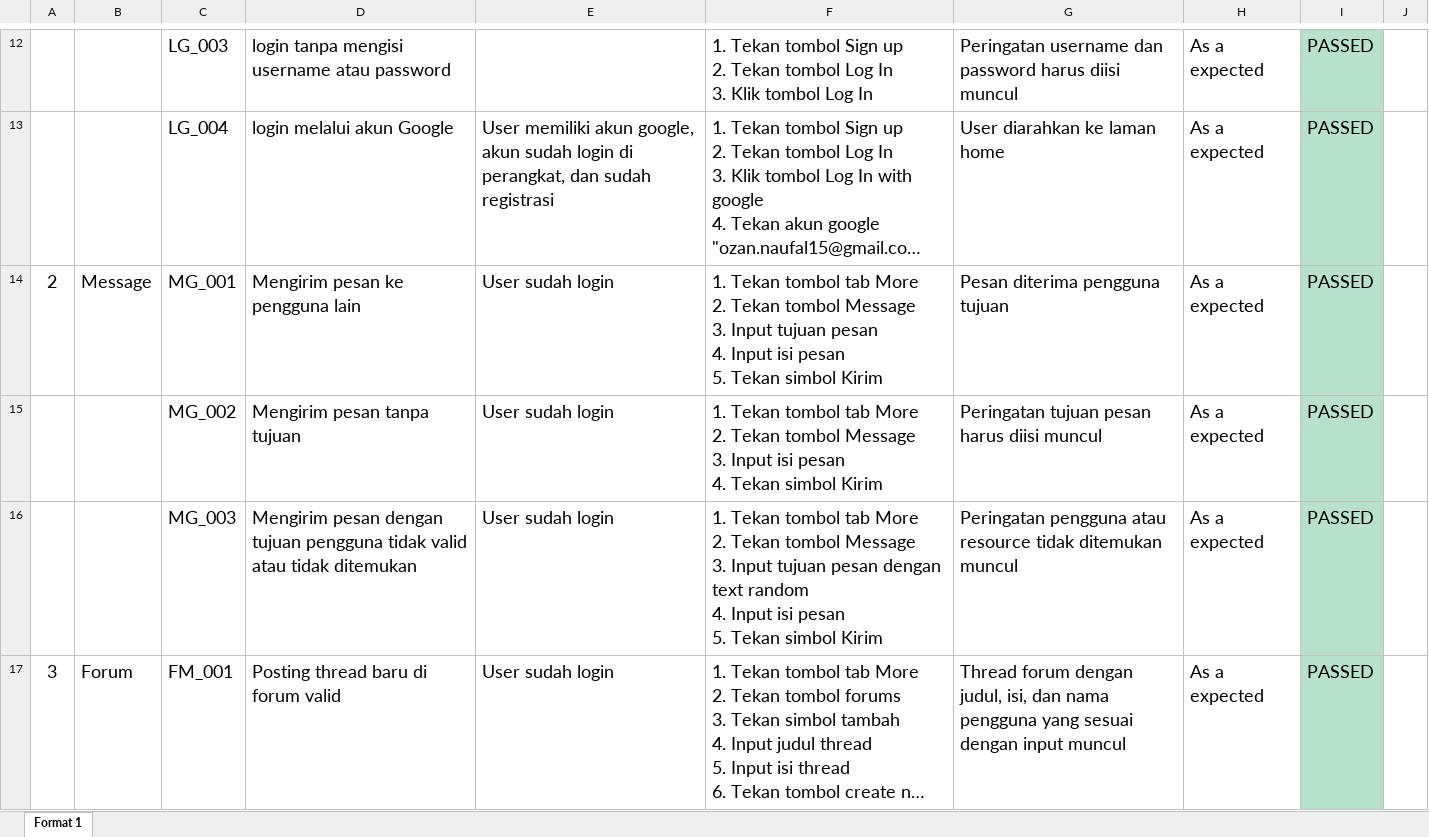
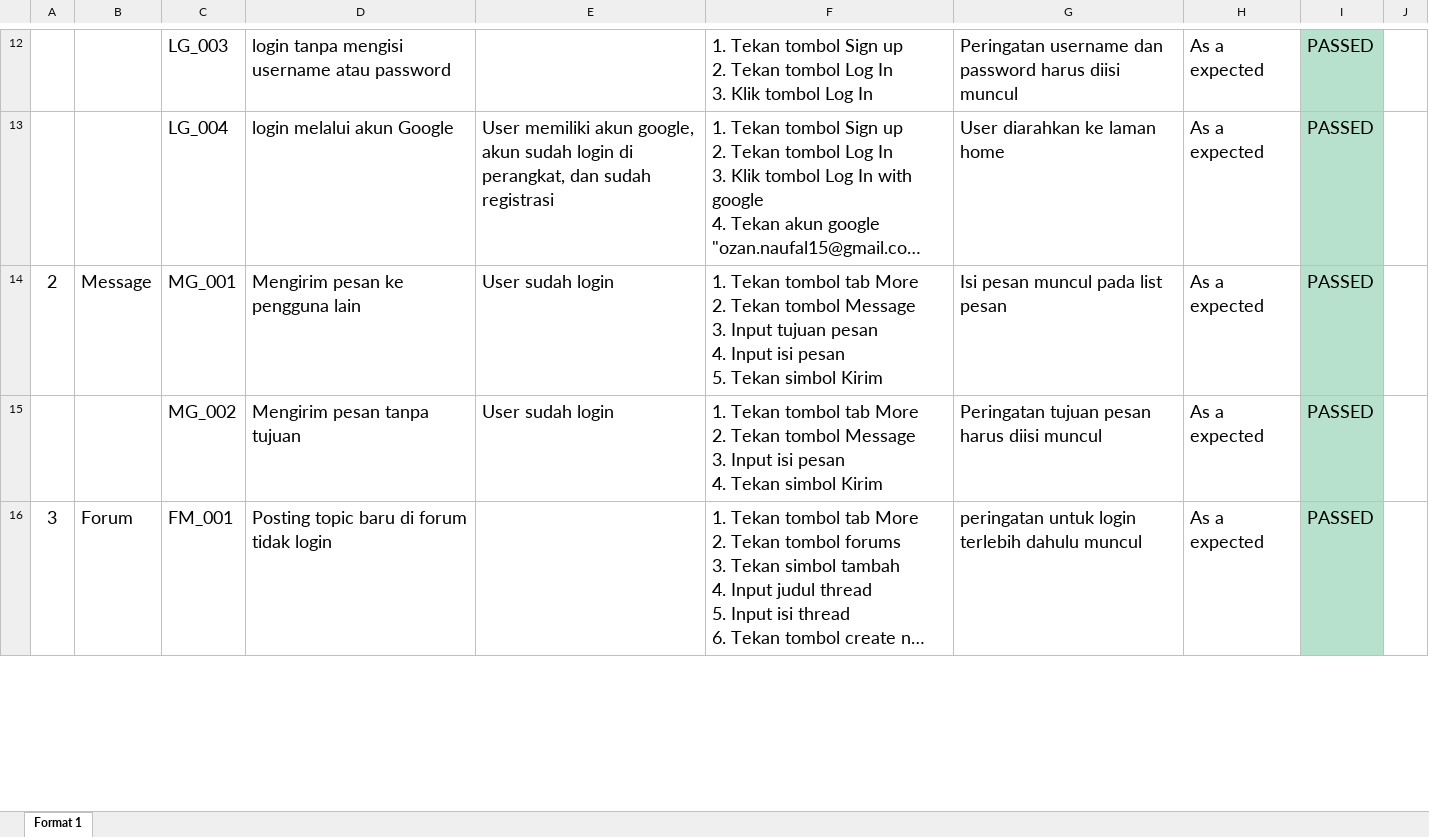
Before and after one commit to ozannaufal15/UAS_PPKPL, an Excel workbook: tugas tes case ppkpl.xlsx, sheet Format 1, drawn as a sheet; only a part is shown, gaps mark what is left out; long unchanged cells end in …; values as stored, in another font and other column widths than the file's, no borders; conditional formats not drawn; removed rows and columns are numbered as before the commit, all else as after; ↵ is a line break in a cell; the diff covers the shown part only; the diff names each change by its address in the sheet, - before the commit and + after, or states it on an @@ line.

Commit message:
tambah modul tes forum

```diff
--- a/tugas tes case ppkpl.xlsx (sheet Format 1)
+++ b/tugas tes case ppkpl.xlsx (sheet Format 1)
-G14: Pesan diterima pengguna tujuan
+G14: Isi pesan muncul pada list pesan
-row 16:  |  | MG_003 | Mengirim pesan dengan tujuan pengguna tidak valid atau tidak ditemukan | User sudah login | 1. Tekan tombol tab More ↵ 2. Tekan tombol Message ↵ 3. Input tujuan pesan dengan text random ↵ 4. Input isi pesan ↵ 5. Tekan simbol Kirim | Peringatan pengguna atau resource tidak ditemukan muncul | As a expected | PASSED
-D16: Posting thread baru di forum valid
+D16: Posting topic baru di forum tidak login
-E16: User sudah login
+E16: (empty)
-G16: Thread forum dengan judul, isi, dan nama pengguna yang sesuai dengan input muncul
+G16: peringatan untuk login terlebih dahulu muncul
```
Also changed, not shown: 1 added row and 17 edited cells elsewhere in this sheet, 8 other files.
